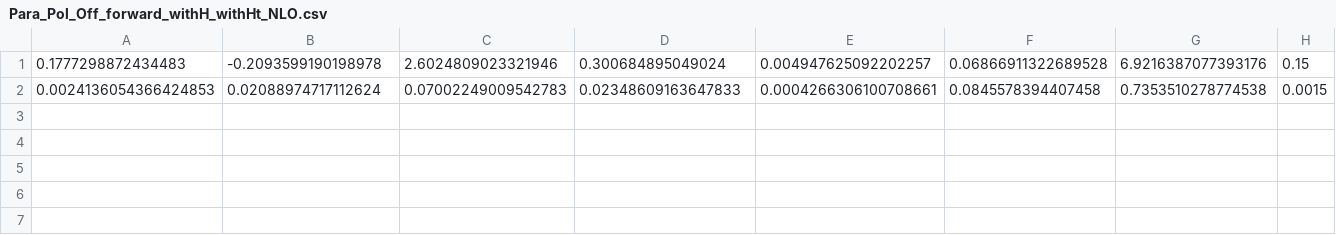
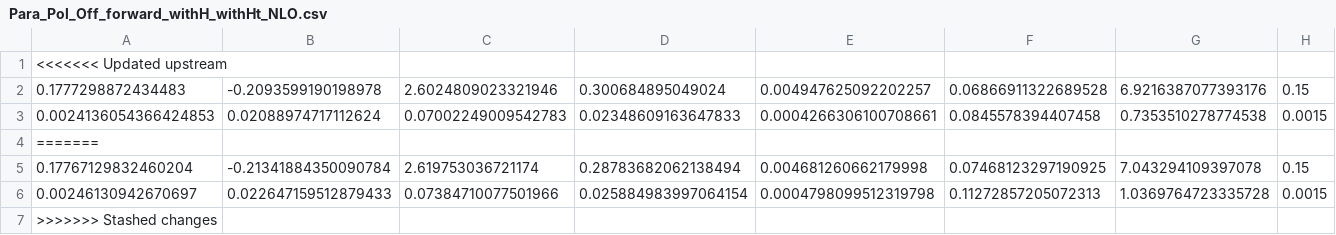
Before and after one commit to yuxunguo/GUMP-Global-GPDs, a CSV file: src/gumpgpd/GUMP_Params/Para_Pol_Off_forward_withH_withHt_NLO.csv, drawn as a sheet; only a part is shown; rows hold the shown columns only; the diff names each change by its address in the sheet, - before the commit and + after, or states it on an @@ line.

```diff
--- a/src/gumpgpd/GUMP_Params/Para_Pol_Off_forward_withH_withHt_NLO.csv
+++ b/src/gumpgpd/GUMP_Params/Para_Pol_Off_forward_withH_withHt_NLO.csv
+row 1: <<<<<<< Updated upstream
+row 4: =======
+row 5: 0.17767129832460204 | -0.21341884350090784 | 2.619753036721174 | 0.28783682062138494 | 0.004681260662179998 | 0.07468123297190925 | 7.043294109397078 | 0.15
+row 6: 0.00246130942670697 | 0.022647159512879433 | 0.07384710077501966 | 0.025884983997064154 | 0.0004798099512319798 | 0.11272857205072313 | 1.0369764723335728 | 0.0015
+row 7: >>>>>>> Stashed changes
```
Also changed, not shown: src/gumpgpd/GUMP_Params/Para_Unp_Off_forward_withH_withHt_NLO.csv, 17 other files.
